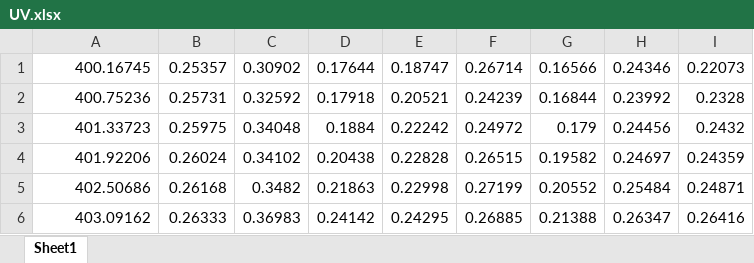
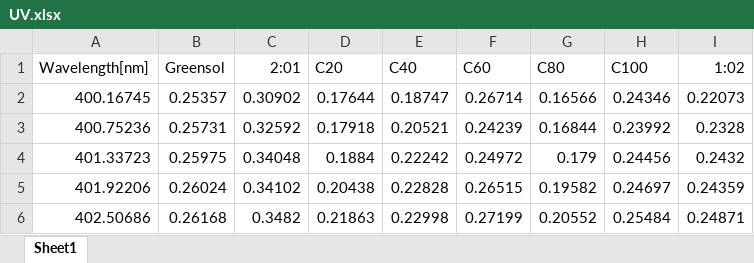
Before and after one commit to arkanfahrian/arkan, an Excel workbook: UV.xlsx, sheet Sheet1, drawn as a sheet; only a part is shown; the shorter side is filled out with more unchanged rows; values as stored, in another font and other column widths than the file's, no borders; the diff names each change by its address in the sheet, - before the commit and + after, or states it on an @@ line.

Commit message:
Add files via upload

```diff
--- a/UV.xlsx (sheet Sheet1)
+++ b/UV.xlsx (sheet Sheet1)
+row 1: Wavelength[nm] | Greensol | 2:01 | C20 | C40 | C60 | C80 | C100 | 1:02
```
